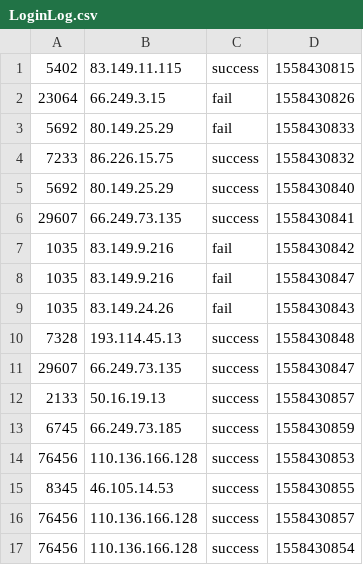
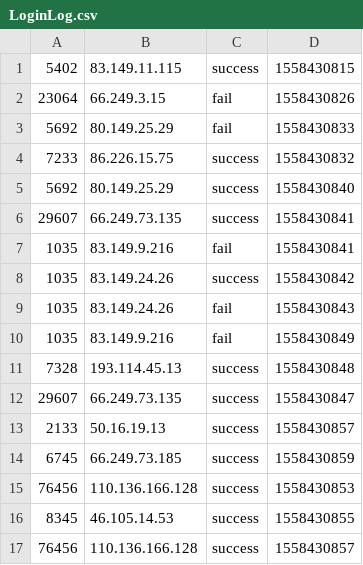
Before and after one commit to zj1016875513/flink1130_m, a CSV file: input/LoginLog.csv, drawn as a sheet; only a part is shown; the shorter side is filled out with more unchanged rows.

```diff
--- a/input/LoginLog.csv
+++ b/input/LoginLog.csv
@@ -6,5 +6,6 @@
 29607,66.249.73.135,success,1558430841
-1035,83.149.9.216,fail,1558430842
-1035,83.149.9.216,fail,1558430847
+1035,83.149.9.216,fail,1558430841
+1035,83.149.24.26,success,1558430842
 1035,83.149.24.26,fail,1558430843
+1035,83.149.9.216,fail,1558430849
 7328,193.114.45.13,success,1558430848
```
Also changed, not shown: input/AdClickLog.csv, 7 other files.
